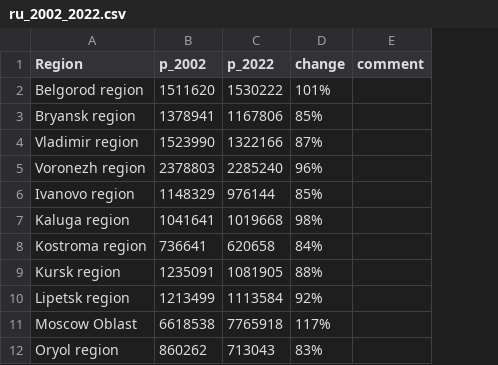
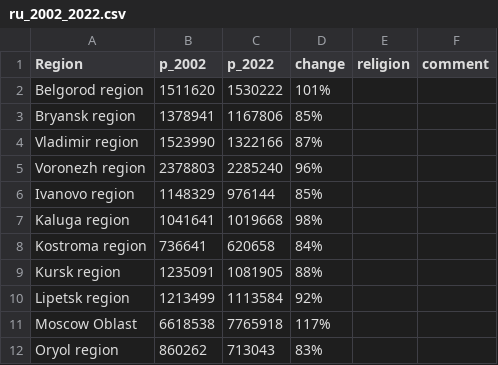
Before and after one commit to halt9k/map-data, a CSV file: Data/Ru/ru_2002_2022.csv, drawn as a sheet; only a part is shown; the diff names each change by its address in the sheet, - before the commit and + after, or states it on an @@ line.

Commit message:
added religions, spacing cleanup start

```diff
--- a/Data/Ru/ru_2002_2022.csv
+++ b/Data/Ru/ru_2002_2022.csv
+column E (religion), empty
```
Also changed, not shown: Data/Ru/ru_2022_correct_names.csv, 5 other files.
